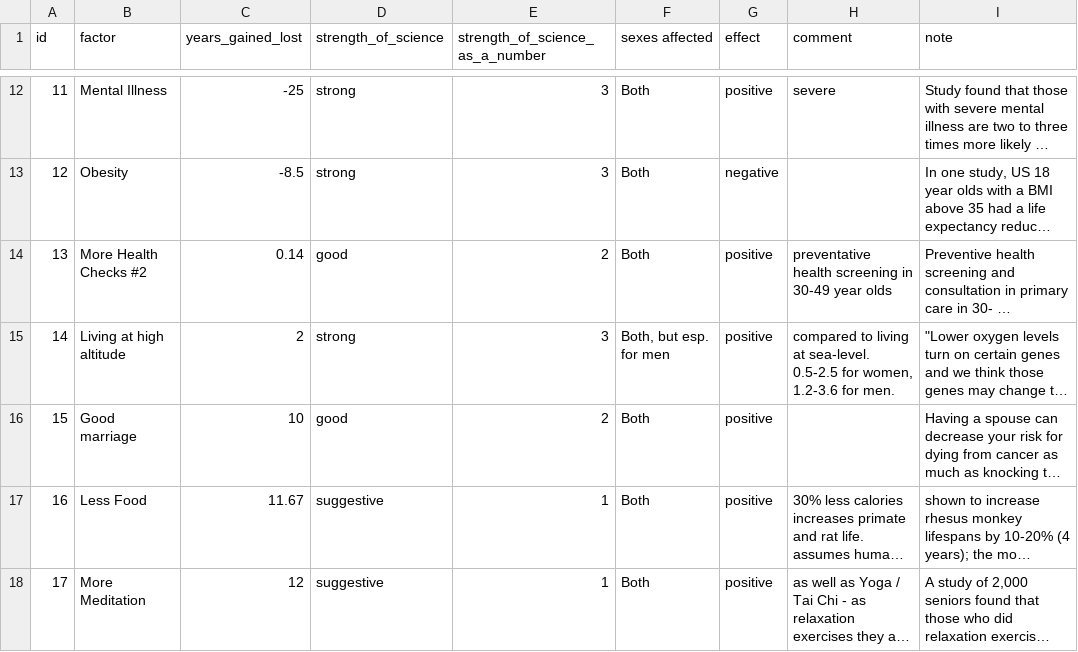
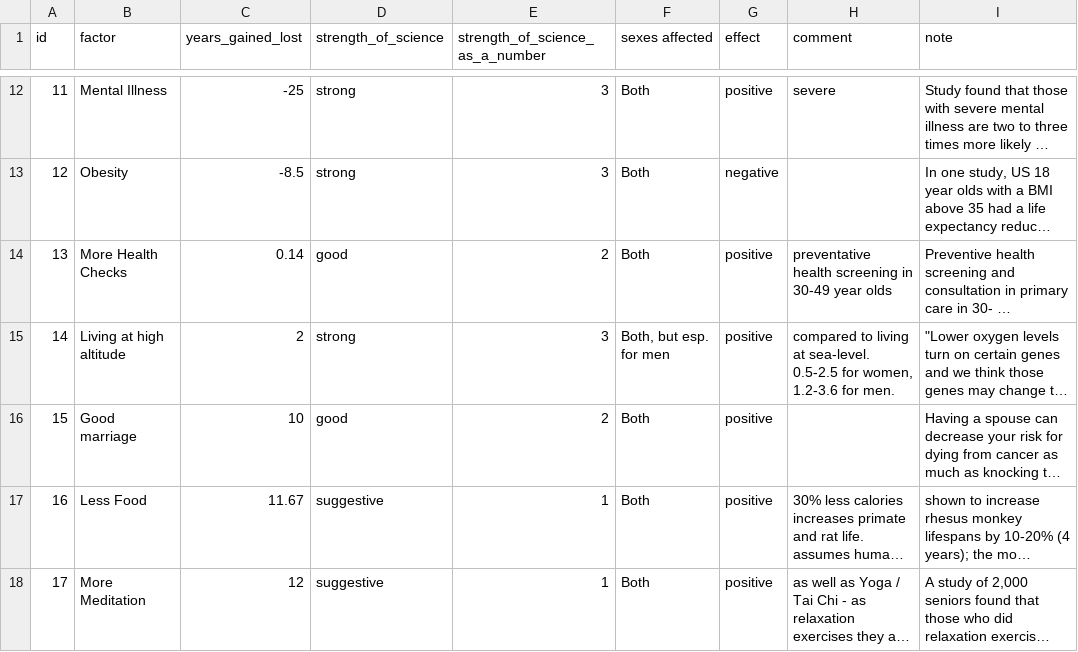
Before and after one commit to William-Ger/AI_Therapist, a CSV file: LiveLongerData_Cleaned.csv, drawn as a sheet; only a part is shown, gaps mark what is left out; long unchanged cells end in …; the diff names each change by its address in the sheet, - before the commit and + after, or states it on an @@ line.

Commit message:
Finalizing cleaned data, main.py, and README

```diff
--- a/LiveLongerData_Cleaned.csv
+++ b/LiveLongerData_Cleaned.csv
-B14 (factor): More Health Checks #2
+B14 (factor): More Health Checks
```
Also changed, not shown: 2 other files.
